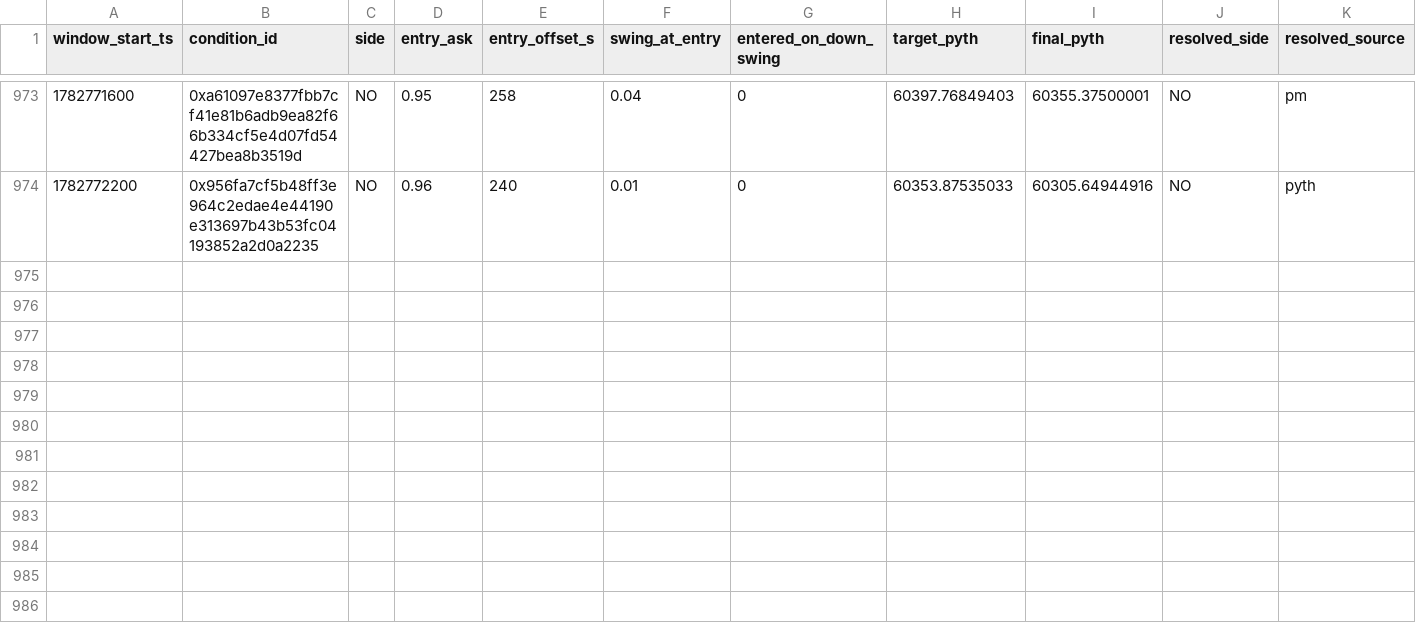
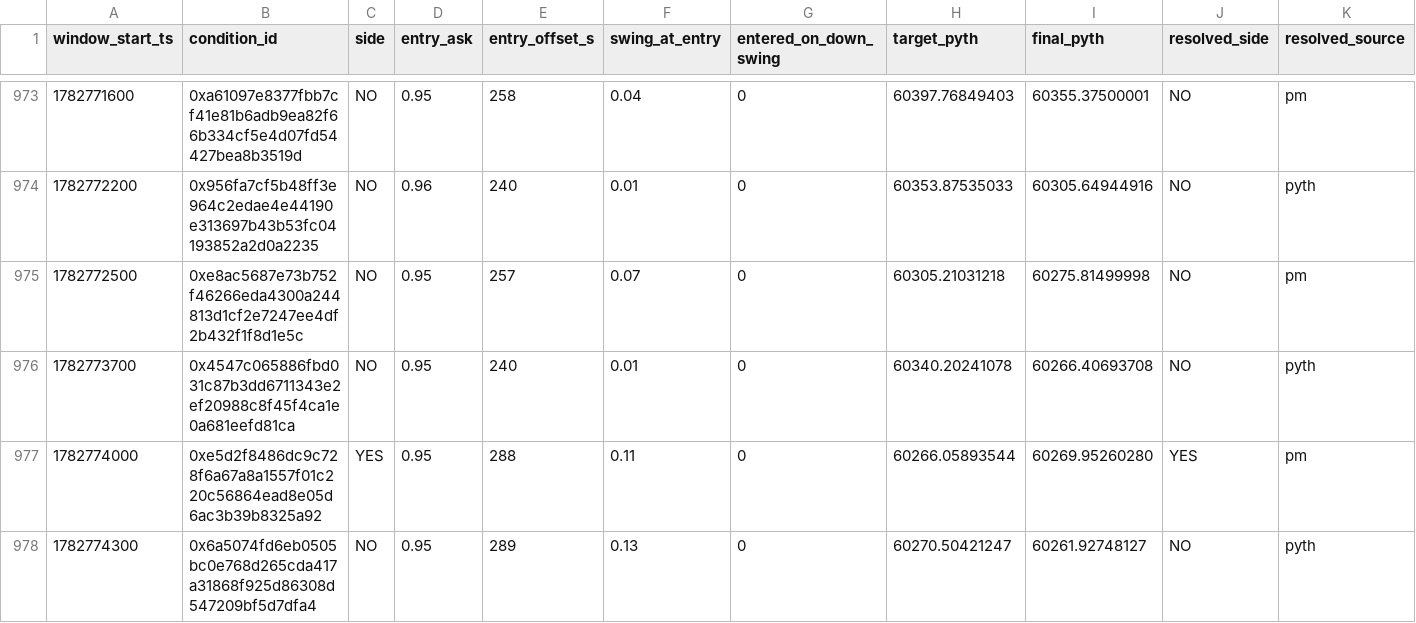
Before and after one commit to vince-tolisano/polymarket-trader, a CSV file: data/06-24-2026-17.57.csv, drawn as a sheet; only a part is shown, gaps mark what is left out; rows hold the shown columns only; the diff names each change by its address in the sheet, - before the commit and + after, or states it on an @@ line.

Commit message:
Data

```diff
--- a/data/06-24-2026-17.57.csv
+++ b/data/06-24-2026-17.57.csv
+row 975: 1782772500 | 0xe8ac5687e73b752f46266eda4300a244813d1cf2e7247ee4df2b432f1f8d1e5c | NO | 0.95 | 257 | 0.07 | 0 | 60305.21031218 | 60275.81499998 | NO | pm
+row 976: 1782773700 | 0x4547c065886fbd031c87b3dd6711343e2ef20988c8f45f4ca1e0a681eefd81ca | NO | 0.95 | 240 | 0.01 | 0 | 60340.20241078 | 60266.40693708 | NO | pyth
+row 977: 1782774000 | 0xe5d2f8486dc9c728f6a67a8a1557f01c220c56864ead8e05d6ac3b39b8325a92 | YES | 0.95 | 288 | 0.11 | 0 | 60266.05893544 | 60269.95260280 | YES | pm
+row 978: 1782774300 | 0x6a5074fd6eb0505bc0e768d265cda417a31868f925d86308d547209bf5d7dfa4 | NO | 0.95 | 289 | 0.13 | 0 | 60270.50421247 | 60261.92748127 | NO | pyth
```
